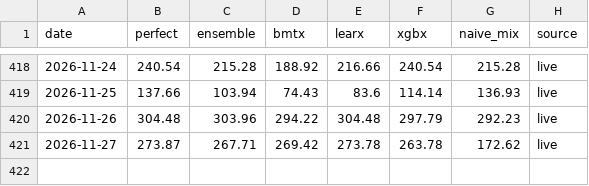
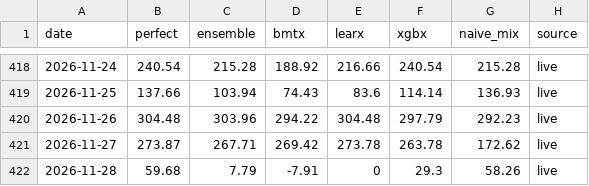
Before and after one commit to tallerzalan/dk1-pipelines, a CSV file: price/results/battery_daily.csv, drawn as a sheet; only a part is shown, gaps mark what is left out.

```diff
--- a/price/results/battery_daily.csv
+++ b/price/results/battery_daily.csv
@@ -421 +421,2 @@ date,perfect,ensemble,bmtx,learx,xgbx,naive_mix,source
 2026-11-27,273.87,267.71,269.42,273.78,263.78,172.62,live
+2026-11-28,59.68,7.79,-7.91,0,29.3,58.26,live
```
Also changed, not shown: price/forecasts/forecasts_live.csv, price/forecasts/forecasts_python.csv, 19 other files.
